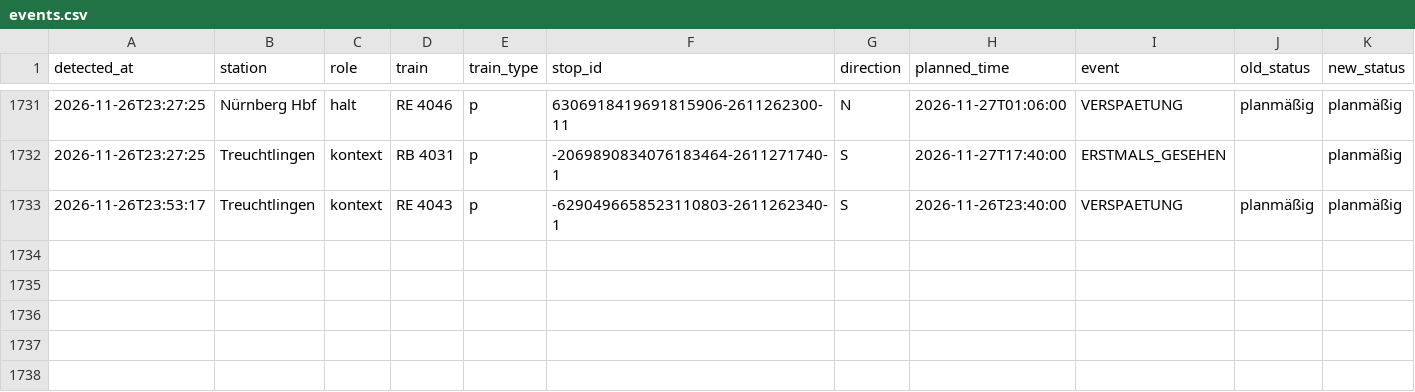
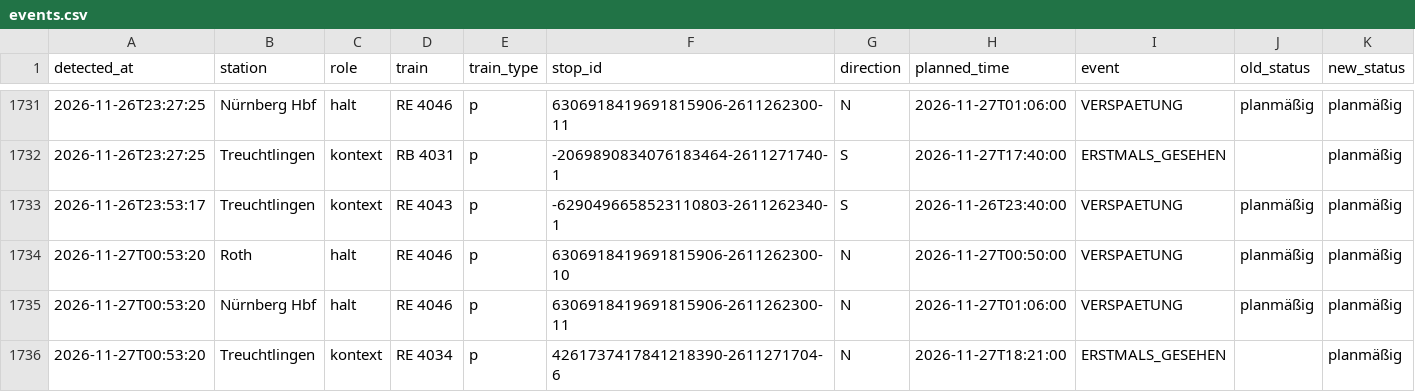
Before and after one commit to frederikwalter/RE1-Monitor, a CSV file: events.csv, drawn as a sheet; only a part is shown, gaps mark what is left out; rows hold the shown columns only; the diff names each change by its address in the sheet, - before the commit and + after, or states it on an @@ line.

```diff
--- a/events.csv
+++ b/events.csv
+row 1734: 2026-11-27T00:53:20 | Roth | halt | RE 4046 | p | 6306918419691815906-2611262300-10 | N | 2026-11-27T00:50:00 | VERSPAETUNG | planmäßig | planmäßig
+row 1735: 2026-11-27T00:53:20 | Nürnberg Hbf | halt | RE 4046 | p | 6306918419691815906-2611262300-11 | N | 2026-11-27T01:06:00 | VERSPAETUNG | planmäßig | planmäßig
+row 1736: 2026-11-27T00:53:20 | Treuchtlingen | kontext | RE 4034 | p | 4261737417841218390-2611271704-6 | N | 2026-11-27T18:21:00 | ERSTMALS_GESEHEN |  | planmäßig
```
Also changed, not shown: runs.csv, 7 other files.
